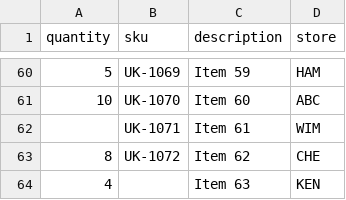
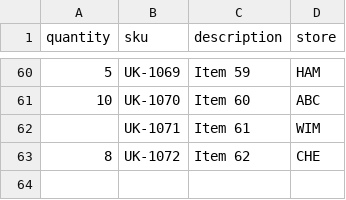
Before and after one commit to diegoaltoworks/product-catalgue-technical, a CSV file: data/example.csv, drawn as a sheet; only a part is shown, gaps mark what is left out.

Commit message:
cleaner test data and pre-populated database

```diff
--- a/data/example.csv
+++ b/data/example.csv
@@ -63,2 +63 @@ quantity,sku,description,store
 8,UK-1072,Item 62,CHE
-4,,Item 63,KEN
```
Also changed, not shown: 2 other files.
